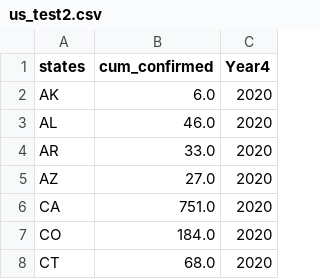
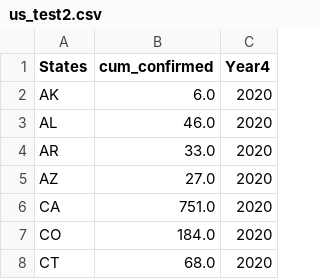
Before and after one commit to biolchen/dataScience, a CSV file: data/us_test2.csv, drawn as a sheet; only a part is shown.

Commit message:
new

```diff
--- a/data/us_test2.csv
+++ b/data/us_test2.csv
@@ -1,2 +1,2 @@
-states,cum_confirmed,Year4
+States,cum_confirmed,Year4
 AK,6.0,2020
```
